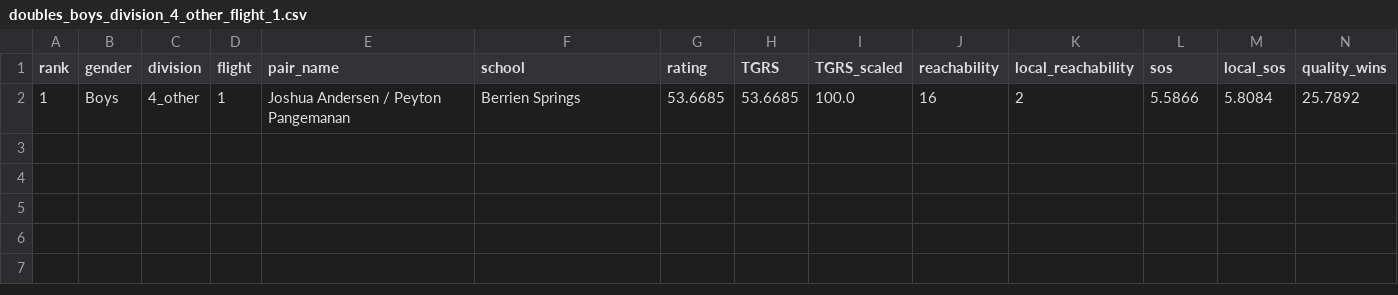
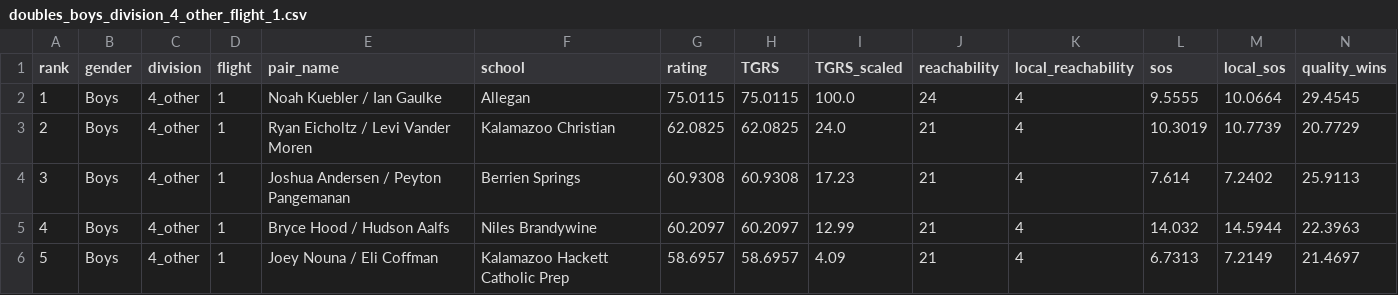
Before and after one commit to jojojoshshsh/MHSAA_tennis_ranker, a CSV file: docs/csv/doubles_boys_division_4_other_flight_1.csv, drawn as a sheet; only a part is shown; removed rows and columns are numbered as before the commit, all else as after; rows hold the shown columns only; the diff names each change by its address in the sheet, - before the commit and + after, or states it on an @@ line.

```diff
--- a/docs/csv/doubles_boys_division_4_other_flight_1.csv
+++ b/docs/csv/doubles_boys_division_4_other_flight_1.csv
-row 2: 1 | Boys | 4_other | 1 | Joshua Andersen / Peyton Pangemanan | Berrien Springs | 53.6685 | 53.6685 | 100.0 | 16 | 2 | 5.5866 | 5.8084 | 25.7892
+row 2: 1 | Boys | 4_other | 1 | Noah Kuebler / Ian Gaulke | Allegan | 75.0115 | 75.0115 | 100.0 | 24 | 4 | 9.5555 | 10.0664 | 29.4545
+row 3: 2 | Boys | 4_other | 1 | Ryan Eicholtz / Levi Vander Moren | Kalamazoo Christian | 62.0825 | 62.0825 | 24.0 | 21 | 4 | 10.3019 | 10.7739 | 20.7729
+row 4: 3 | Boys | 4_other | 1 | Joshua Andersen / Peyton Pangemanan | Berrien Springs | 60.9308 | 60.9308 | 17.23 | 21 | 4 | 7.614 | 7.2402 | 25.9113
+row 5: 4 | Boys | 4_other | 1 | Bryce Hood / Hudson Aalfs | Niles Brandywine | 60.2097 | 60.2097 | 12.99 | 21 | 4 | 14.032 | 14.5944 | 22.3963
+row 6: 5 | Boys | 4_other | 1 | Joey Nouna / Eli Coffman | Kalamazoo Hackett Catholic Prep | 58.6957 | 58.6957 | 4.09 | 21 | 4 | 6.7313 | 7.2149 | 21.4697
```
Also changed, not shown: docs/csv/doubles_boys_division_4_other_flight_2.csv, docs/csv/doubles_boys_division_4_other_flight_3.csv, 6 other files.
